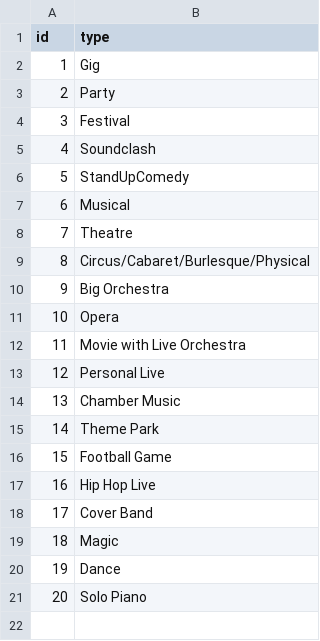
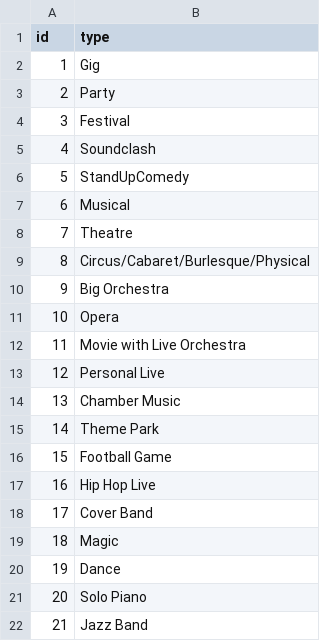
Before and after one commit to alexandroskilias/eventsDB, a CSV file: Tables/EventTypes.csv, drawn as a sheet; the diff names each change by its address in the sheet, - before the commit and + after, or states it on an @@ line.

```diff
--- a/Tables/EventTypes.csv
+++ b/Tables/EventTypes.csv
+row 22: 21 | Jazz Band
```
Also changed, not shown: Tables/Artists.csv, Tables/Events.csv, 2 other files.
